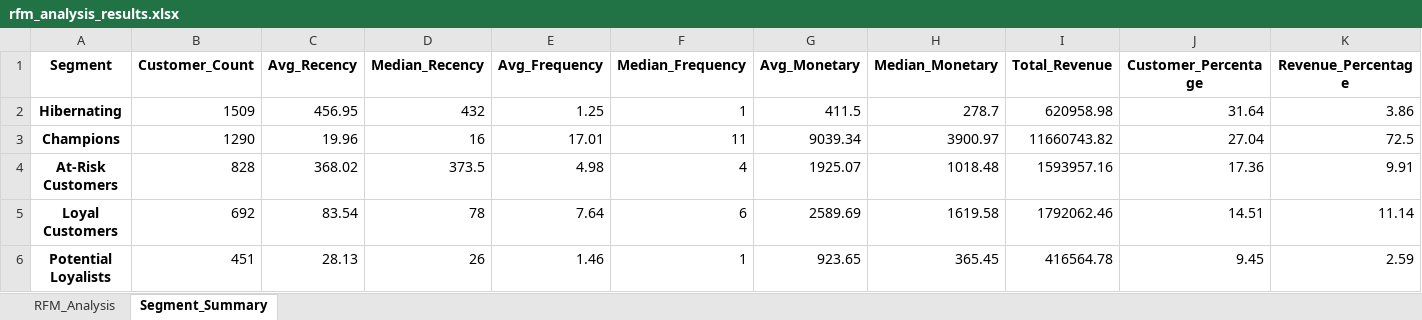
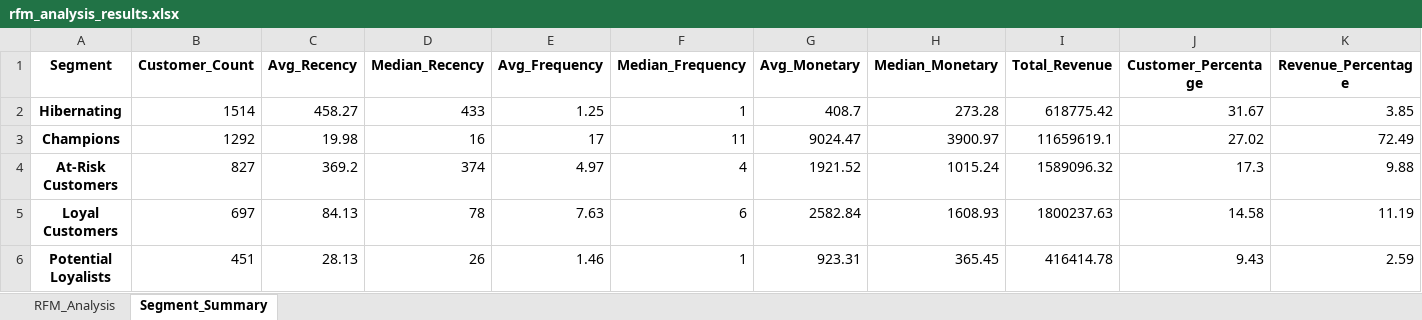
Before and after one commit to DilsaraThiranjaya/Strategic-Growth-Analysis-Team-Code-Serpents, an Excel workbook: results/phase_3/rfm_analysis_results.xlsx, sheet Segment_Summary, drawn as a sheet; values as stored, in another font and other column widths than the file's, no borders; the diff names each change by its address in the sheet, - before the commit and + after, or states it on an @@ line.

```diff
--- a/results/phase_3/rfm_analysis_results.xlsx (sheet Segment_Summary)
+++ b/results/phase_3/rfm_analysis_results.xlsx (sheet Segment_Summary)
-B2 (Customer_Count): 1509
+B2 (Customer_Count): 1514
-C2 (Avg_Recency): 456.95
+C2 (Avg_Recency): 458.27
-D2 (Median_Recency): 432
+D2 (Median_Recency): 433
-G2 (Avg_Monetary): 411.5
+G2 (Avg_Monetary): 408.7
-H2 (Median_Monetary): 278.7
+H2 (Median_Monetary): 273.28
-I2 (Total_Revenue): 620958.98
+I2 (Total_Revenue): 618775.42
-J2 (Customer_Percentage): 31.64
+J2 (Customer_Percentage): 31.67
-K2 (Revenue_Percentage): 3.86
+K2 (Revenue_Percentage): 3.85
-B3 (Customer_Count): 1290
+B3 (Customer_Count): 1292
-C3 (Avg_Recency): 19.96
+C3 (Avg_Recency): 19.98
-E3 (Avg_Frequency): 17.01
+E3 (Avg_Frequency): 17
-G3 (Avg_Monetary): 9039.34
+G3 (Avg_Monetary): 9024.47
-I3 (Total_Revenue): 11660743.82
+I3 (Total_Revenue): 11659619.1
-J3 (Customer_Percentage): 27.04
+J3 (Customer_Percentage): 27.02
-K3 (Revenue_Percentage): 72.5
+K3 (Revenue_Percentage): 72.49
-B4 (Customer_Count): 828
+B4 (Customer_Count): 827
-C4 (Avg_Recency): 368.02
+C4 (Avg_Recency): 369.2
-D4 (Median_Recency): 373.5
+D4 (Median_Recency): 374
-E4 (Avg_Frequency): 4.98
+E4 (Avg_Frequency): 4.97
-G4 (Avg_Monetary): 1925.07
+G4 (Avg_Monetary): 1921.52
-H4 (Median_Monetary): 1018.48
+H4 (Median_Monetary): 1015.24
-I4 (Total_Revenue): 1593957.16
+I4 (Total_Revenue): 1589096.32
-J4 (Customer_Percentage): 17.36
+J4 (Customer_Percentage): 17.3
-K4 (Revenue_Percentage): 9.91
+K4 (Revenue_Percentage): 9.88
-B5 (Customer_Count): 692
+B5 (Customer_Count): 697
-C5 (Avg_Recency): 83.54
+C5 (Avg_Recency): 84.13
-E5 (Avg_Frequency): 7.64
+E5 (Avg_Frequency): 7.63
-G5 (Avg_Monetary): 2589.69
+G5 (Avg_Monetary): 2582.84
-H5 (Median_Monetary): 1619.58
+H5 (Median_Monetary): 1608.93
-I5 (Total_Revenue): 1792062.46
+I5 (Total_Revenue): 1800237.63
-J5 (Customer_Percentage): 14.51
+J5 (Customer_Percentage): 14.58
-K5 (Revenue_Percentage): 11.14
+K5 (Revenue_Percentage): 11.19
-G6 (Avg_Monetary): 923.65
+G6 (Avg_Monetary): 923.31
-I6 (Total_Revenue): 416564.78
+I6 (Total_Revenue): 416414.78
-J6 (Customer_Percentage): 9.45
+J6 (Customer_Percentage): 9.43
```
Also changed, not shown: sheet RFM_Analysis, 25 other files.
